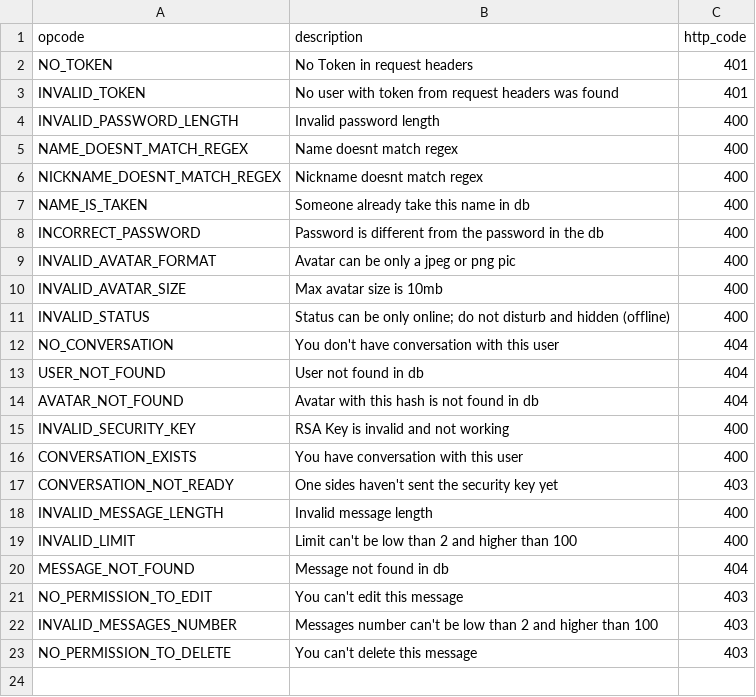
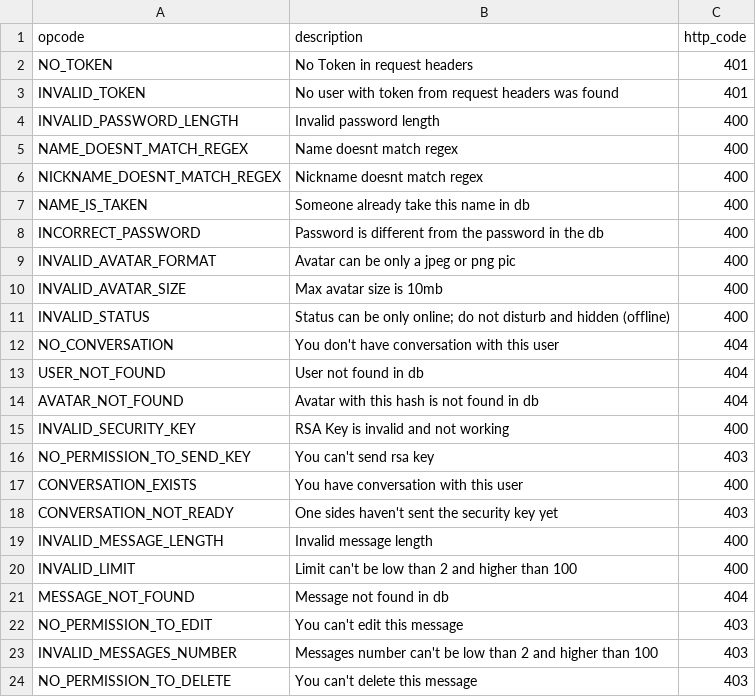
Before and after one commit to fork45/axios-chat-server, a CSV file: docs/errors.csv, drawn as a sheet.

```diff
--- a/docs/errors.csv
+++ b/docs/errors.csv
@@ -15,2 +15,3 @@ AVATAR_NOT_FOUND,Avatar with this hash is not found in db,404
 INVALID_SECURITY_KEY,RSA Key is invalid and not working,400
+NO_PERMISSION_TO_SEND_KEY,You can't send rsa key,403
 CONVERSATION_EXISTS,You have conversation with this user,400
```
Also changed, not shown: 21 other files.
